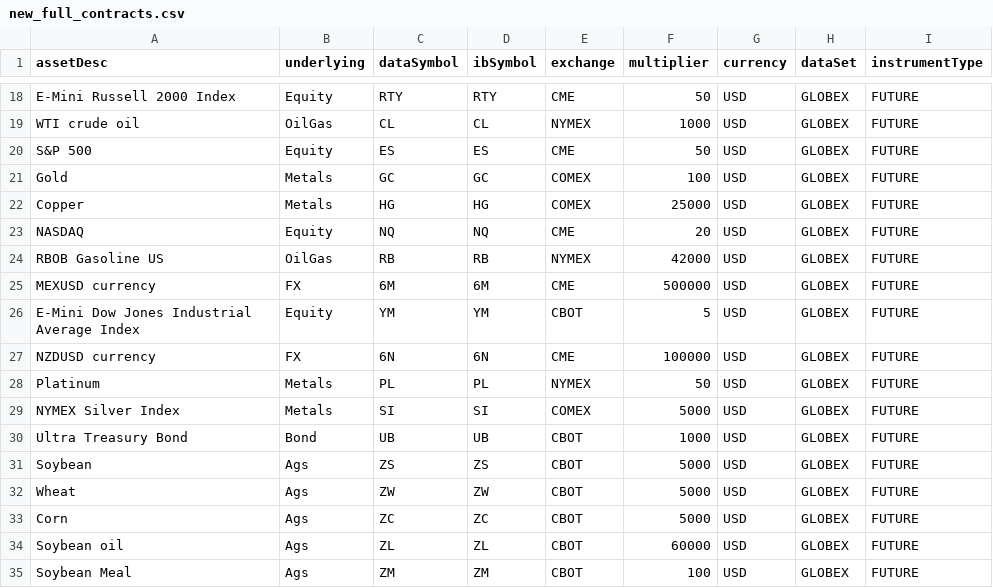
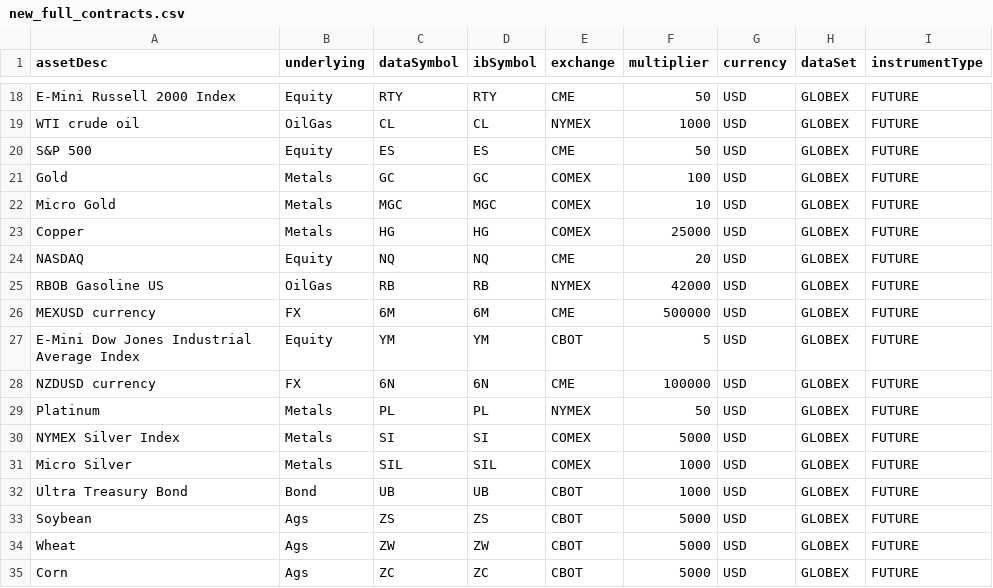
Before and after one commit to AlgoGators/algogators, a CSV file: services/data-ngin/src/data_ngin/contracts/new_full_contracts.csv, drawn as a sheet; only a part is shown, gaps mark what is left out; the shorter side is filled out with more unchanged rows.

Commit message:
feat(data-ngin): the continuous pull adds MGC.v.0 and SIL.v.0 (apply with trade-ngin's listing_dates for MGC and SIL)

```diff
--- a/services/data-ngin/src/data_ngin/contracts/new_full_contracts.csv
+++ b/services/data-ngin/src/data_ngin/contracts/new_full_contracts.csv
@@ -21,2 +21,3 @@ S&P 500,Equity,ES,ES,CME,50,USD,GLOBEX,FUTURE
 Gold,Metals,GC,GC,COMEX,100,USD,GLOBEX,FUTURE
+Micro Gold,Metals,MGC,MGC,COMEX,10,USD,GLOBEX,FUTURE
 Copper,Metals,HG,HG,COMEX,25000,USD,GLOBEX,FUTURE
@@ -29,2 +30,3 @@ Platinum,Metals,PL,PL,NYMEX,50,USD,GLOBEX,FUTURE
 NYMEX Silver Index,Metals,SI,SI,COMEX,5000,USD,GLOBEX,FUTURE
+Micro Silver,Metals,SIL,SIL,COMEX,1000,USD,GLOBEX,FUTURE
 Ultra Treasury Bond,Bond,UB,UB,CBOT,1000,USD,GLOBEX,FUTURE
```
Also changed, not shown: 1 other file.
